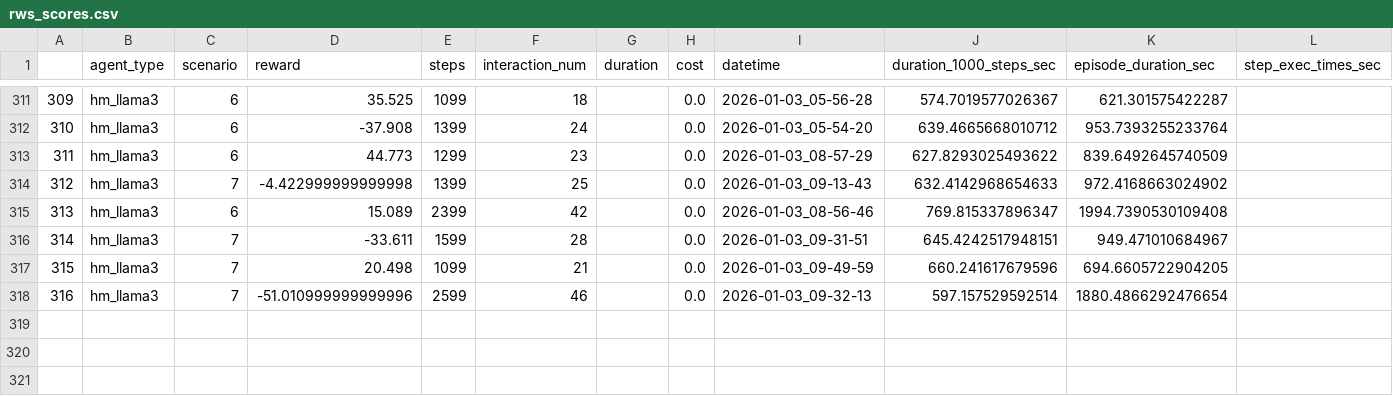
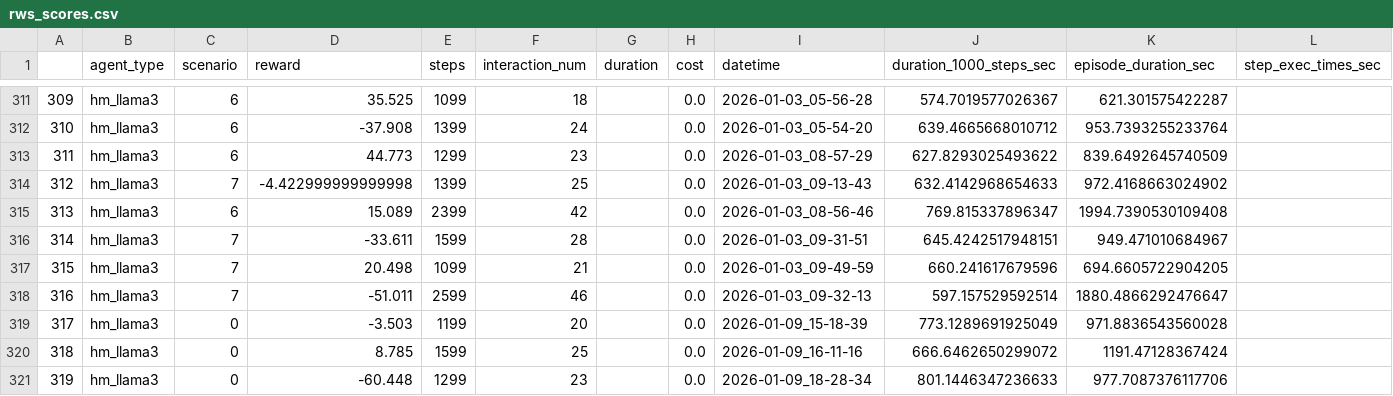
Before and after one commit to aacchan/Graduation_Research, a CSV file: results/rws_scores.csv, drawn as a sheet; only a part is shown, gaps mark what is left out.

Commit message:
add data

```diff
--- a/results/rws_scores.csv
+++ b/results/rws_scores.csv
@@ -317,2 +317,5 @@
 315,hm_llama3,7,20.498,1099,21,,0.0,2026-01-03_09-49-59,660.241617679596,694.6605722904205,
-316,hm_llama3,7,-51.010999999999996,2599,46,,0.0,2026-01-03_09-32-13,597.157529592514,1880.4866292476654,
+316,hm_llama3,7,-51.011,2599,46,,0.0,2026-01-03_09-32-13,597.157529592514,1880.4866292476647,
+317,hm_llama3,0,-3.503,1199,20,,0.0,2026-01-09_15-18-39,773.1289691925049,971.8836543560028,
+318,hm_llama3,0,8.785,1599,25,,0.0,2026-01-09_16-11-16,666.6462650299072,1191.47128367424,
+319,hm_llama3,0,-60.448,1299,23,,0.0,2026-01-09_18-28-34,801.1446347236633,977.7087376117706,
```
Also changed, not shown: 2 other files.
